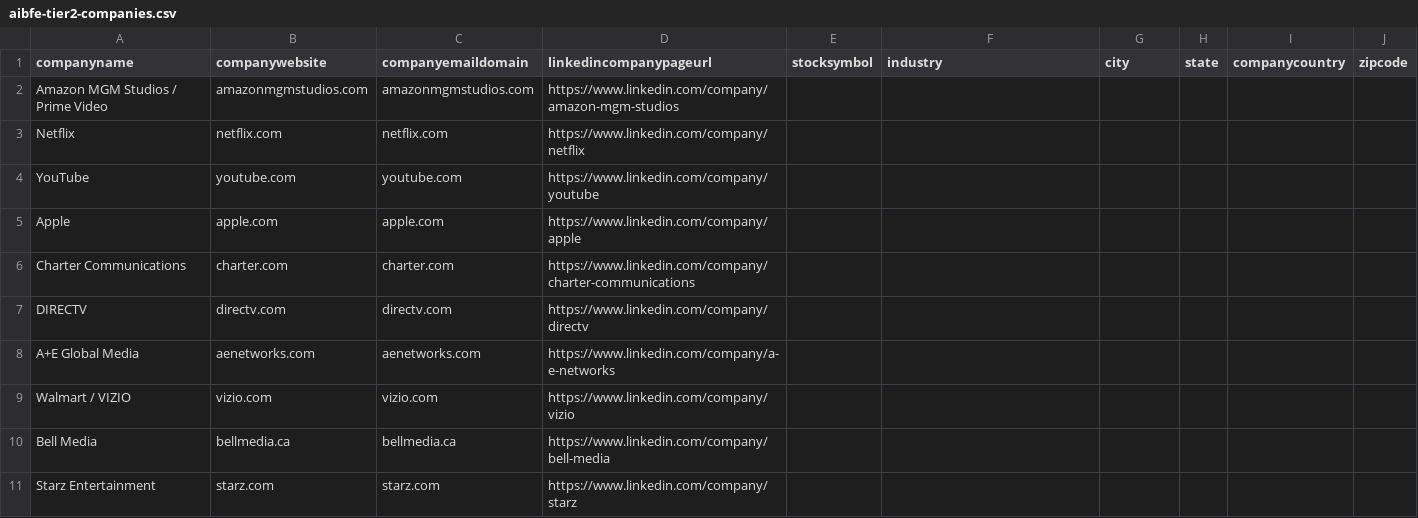
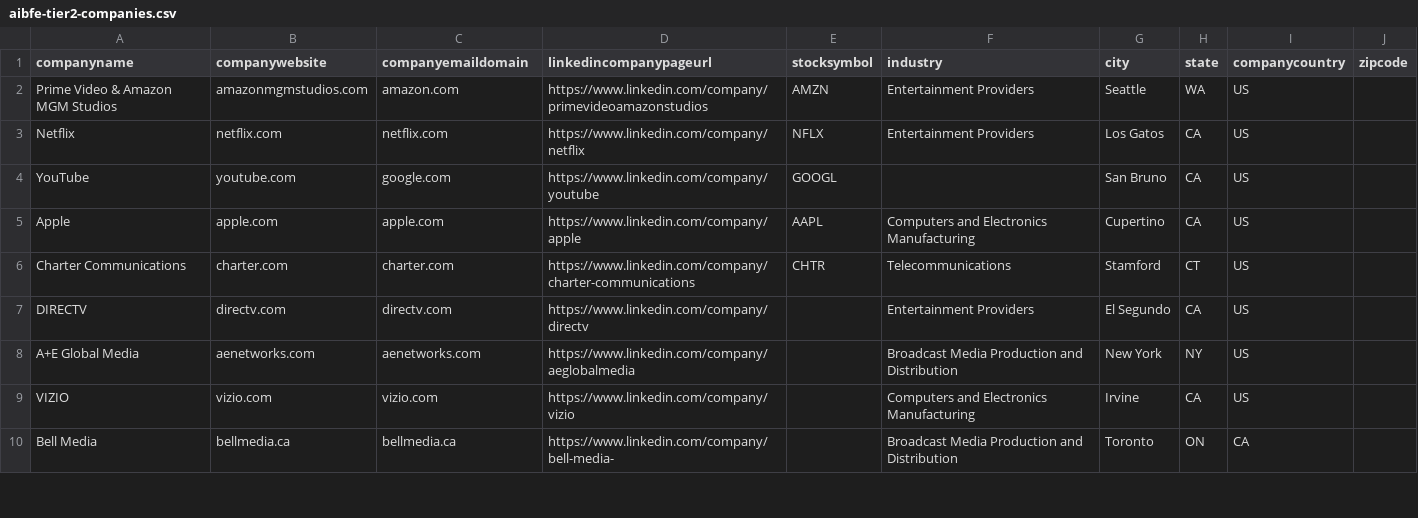
Before and after one commit to marcussvenssonexternal-cell/marcus, a CSV file: linkedin-ads-research/optimization/audiences/aibfe-tier2-companies.csv, drawn as a sheet; only a part is shown; the diff covers the shown part only.

```diff
--- a/linkedin-ads-research/optimization/audiences/aibfe-tier2-companies.csv
+++ b/linkedin-ads-research/optimization/audiences/aibfe-tier2-companies.csv
@@ -1,11 +1,10 @@
 companyname,companywebsite,companyemaildomain,linkedincompanypageurl,stocksymbol,industry,city,state,companycountry,zipcode
-Amazon MGM Studios / Prime Video,amazonmgmstudios.com,amazonmgmstudios.com,https://www.linkedin.com/company/amazon-mgm-studios,,,,,,
-Netflix,netflix.com,netflix.com,https://www.linkedin.com/company/netflix,,,,,,
-YouTube,youtube.com,youtube.com,https://www.linkedin.com/company/youtube,,,,,,
-Apple,apple.com,apple.com,https://www.linkedin.com/company/apple,,,,,,
-Charter Communications,charter.com,charter.com,https://www.linkedin.com/company/charter-communications,,,,,,
-DIRECTV,directv.com,directv.com,https://www.linkedin.com/company/directv,,,,,,
-A+E Global Media,aenetworks.com,aenetworks.com,https://www.linkedin.com/company/a-e-networks,,,,,,
-Walmart / VIZIO,vizio.com,vizio.com,https://www.linkedin.com/company/vizio,,,,,,
-Bell Media,bellmedia.ca,bellmedia.ca,https://www.linkedin.com/company/bell-media,,,,,,
-Starz Entertainment,starz.com,starz.com,https://www.linkedin.com/company/starz,,,,,,
+Prime Video & Amazon MGM Studios,amazonmgmstudios.com,amazon.com,https://www.linkedin.com/company/primevideoamazonstudios,AMZN,Entertainment Providers,Seattle,WA,US,
+Netflix,netflix.com,netflix.com,https://www.linkedin.com/company/netflix,NFLX,Entertainment Providers,Los Gatos,CA,US,
+YouTube,youtube.com,google.com,https://www.linkedin.com/company/youtube,GOOGL,,San Bruno,CA,US,
+Apple,apple.com,apple.com,https://www.linkedin.com/company/apple,AAPL,Computers and Electronics Manufacturing,Cupertino,CA,US,
+Charter Communications,charter.com,charter.com,https://www.linkedin.com/company/charter-communications,CHTR,Telecommunications,Stamford,CT,US,
+DIRECTV,directv.com,directv.com,https://www.linkedin.com/company/directv,,Entertainment Providers,El Segundo,CA,US,
+A+E Global Media,aenetworks.com,aenetworks.com,https://www.linkedin.com/company/aeglobalmedia,,Broadcast Media Production and Distribution,New York,NY,US,
+VIZIO,vizio.com,vizio.com,https://www.linkedin.com/company/vizio,,Computers and Electronics Manufacturing,Irvine,CA,US,
+Bell Media,bellmedia.ca,bellmedia.ca,https://www.linkedin.com/company/bell-media-,,Broadcast Media Production and Distribution,Toronto,ON,CA,
```
Also changed, not shown: 4 added rows, 3 removed rows and 31 edited cells elsewhere in this file, 1 other file.
